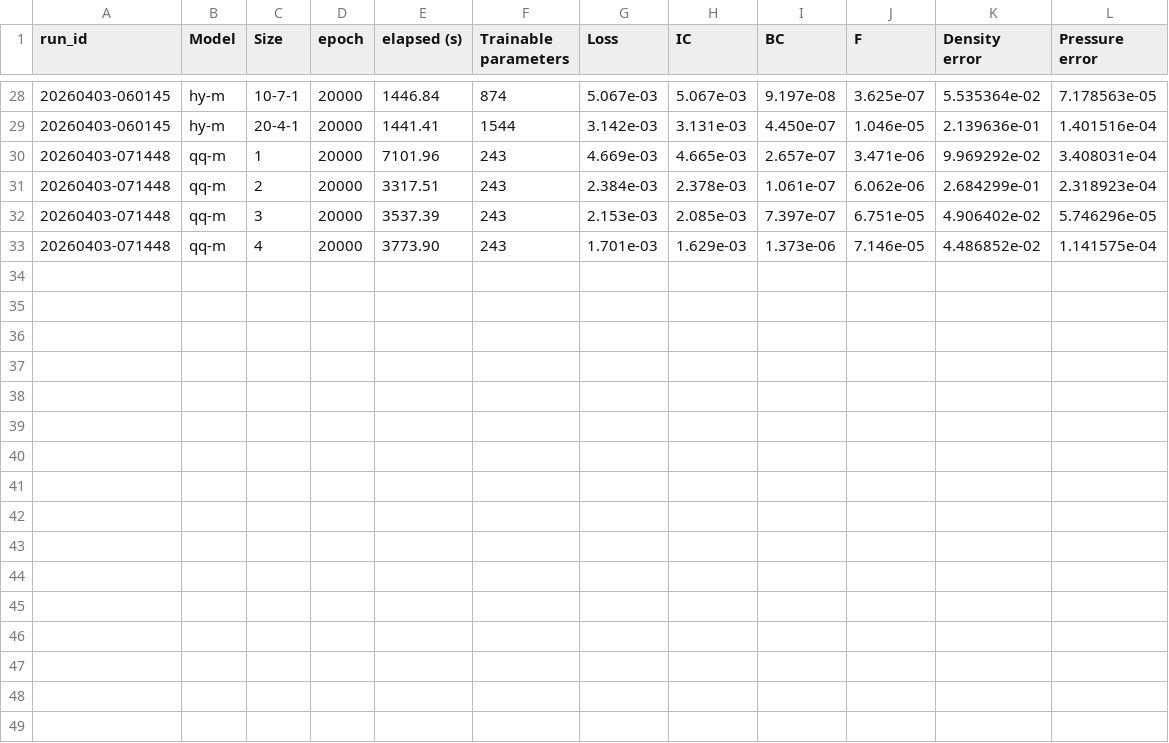
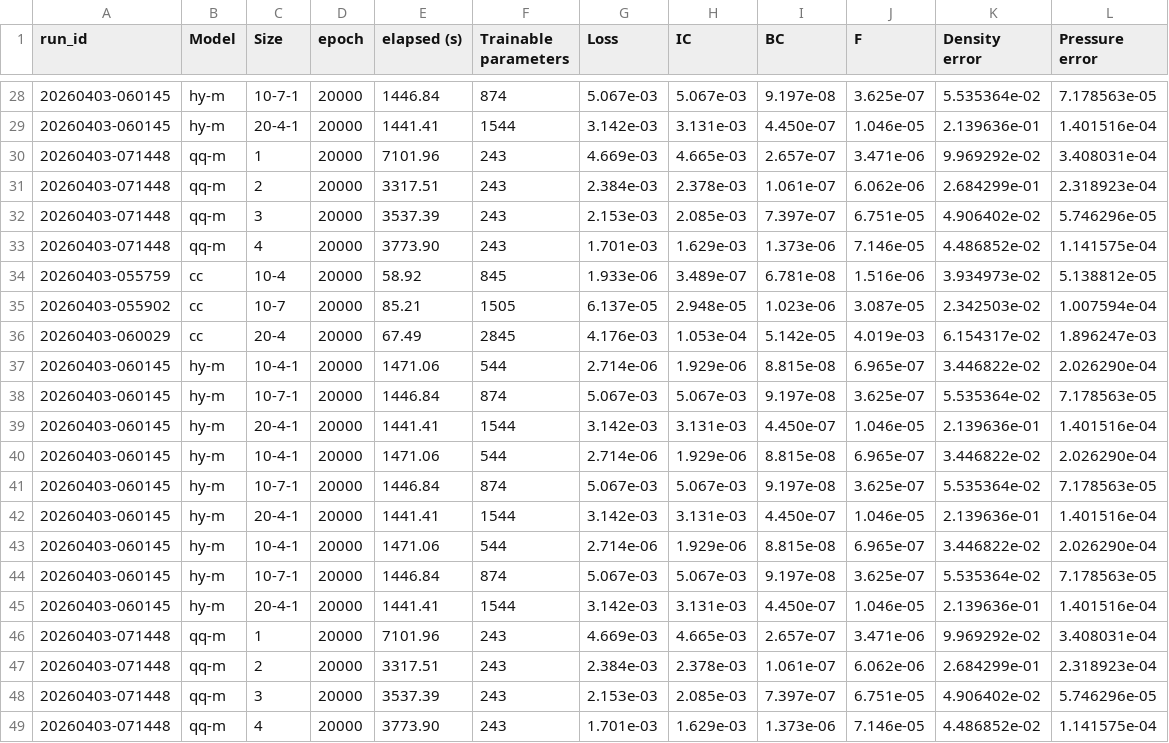
Before and after one commit to jricc/reproduced_papers, a CSV file: HQPINN/DEE/results/dee_summary.csv, drawn as a sheet; only a part is shown, gaps mark what is left out; the diff names each change by its address in the sheet, - before the commit and + after, or states it on an @@ line.

```diff
--- a/HQPINN/DEE/results/dee_summary.csv
+++ b/HQPINN/DEE/results/dee_summary.csv
+row 34: 20260403-055759 | cc | 10-4 | 20000 | 58.92 | 845 | 1.933e-06 | 3.489e-07 | 6.781e-08 | 1.516e-06 | 3.934973e-02 | 5.138812e-05
+row 35: 20260403-055902 | cc | 10-7 | 20000 | 85.21 | 1505 | 6.137e-05 | 2.948e-05 | 1.023e-06 | 3.087e-05 | 2.342503e-02 | 1.007594e-04
+row 36: 20260403-060029 | cc | 20-4 | 20000 | 67.49 | 2845 | 4.176e-03 | 1.053e-04 | 5.142e-05 | 4.019e-03 | 6.154317e-02 | 1.896247e-03
+row 37: 20260403-060145 | hy-m | 10-4-1 | 20000 | 1471.06 | 544 | 2.714e-06 | 1.929e-06 | 8.815e-08 | 6.965e-07 | 3.446822e-02 | 2.026290e-04
+row 38: 20260403-060145 | hy-m | 10-7-1 | 20000 | 1446.84 | 874 | 5.067e-03 | 5.067e-03 | 9.197e-08 | 3.625e-07 | 5.535364e-02 | 7.178563e-05
+row 39: 20260403-060145 | hy-m | 20-4-1 | 20000 | 1441.41 | 1544 | 3.142e-03 | 3.131e-03 | 4.450e-07 | 1.046e-05 | 2.139636e-01 | 1.401516e-04
+row 40: 20260403-060145 | hy-m | 10-4-1 | 20000 | 1471.06 | 544 | 2.714e-06 | 1.929e-06 | 8.815e-08 | 6.965e-07 | 3.446822e-02 | 2.026290e-04
+row 41: 20260403-060145 | hy-m | 10-7-1 | 20000 | 1446.84 | 874 | 5.067e-03 | 5.067e-03 | 9.197e-08 | 3.625e-07 | 5.535364e-02 | 7.178563e-05
+row 42: 20260403-060145 | hy-m | 20-4-1 | 20000 | 1441.41 | 1544 | 3.142e-03 | 3.131e-03 | 4.450e-07 | 1.046e-05 | 2.139636e-01 | 1.401516e-04
+row 43: 20260403-060145 | hy-m | 10-4-1 | 20000 | 1471.06 | 544 | 2.714e-06 | 1.929e-06 | 8.815e-08 | 6.965e-07 | 3.446822e-02 | 2.026290e-04
+row 44: 20260403-060145 | hy-m | 10-7-1 | 20000 | 1446.84 | 874 | 5.067e-03 | 5.067e-03 | 9.197e-08 | 3.625e-07 | 5.535364e-02 | 7.178563e-05
+row 45: 20260403-060145 | hy-m | 20-4-1 | 20000 | 1441.41 | 1544 | 3.142e-03 | 3.131e-03 | 4.450e-07 | 1.046e-05 | 2.139636e-01 | 1.401516e-04
+row 46: 20260403-071448 | qq-m | 1 | 20000 | 7101.96 | 243 | 4.669e-03 | 4.665e-03 | 2.657e-07 | 3.471e-06 | 9.969292e-02 | 3.408031e-04
+row 47: 20260403-071448 | qq-m | 2 | 20000 | 3317.51 | 243 | 2.384e-03 | 2.378e-03 | 1.061e-07 | 6.062e-06 | 2.684299e-01 | 2.318923e-04
+row 48: 20260403-071448 | qq-m | 3 | 20000 | 3537.39 | 243 | 2.153e-03 | 2.085e-03 | 7.397e-07 | 6.751e-05 | 4.906402e-02 | 5.746296e-05
+row 49: 20260403-071448 | qq-m | 4 | 20000 | 3773.90 | 243 | 1.701e-03 | 1.629e-03 | 1.373e-06 | 7.146e-05 | 4.486852e-02 | 1.141575e-04
```
Also changed, not shown: HQPINN/DHO/results/dho_summary.csv, HQPINN/SEE/results/see_summary.csv, 11 other files.
